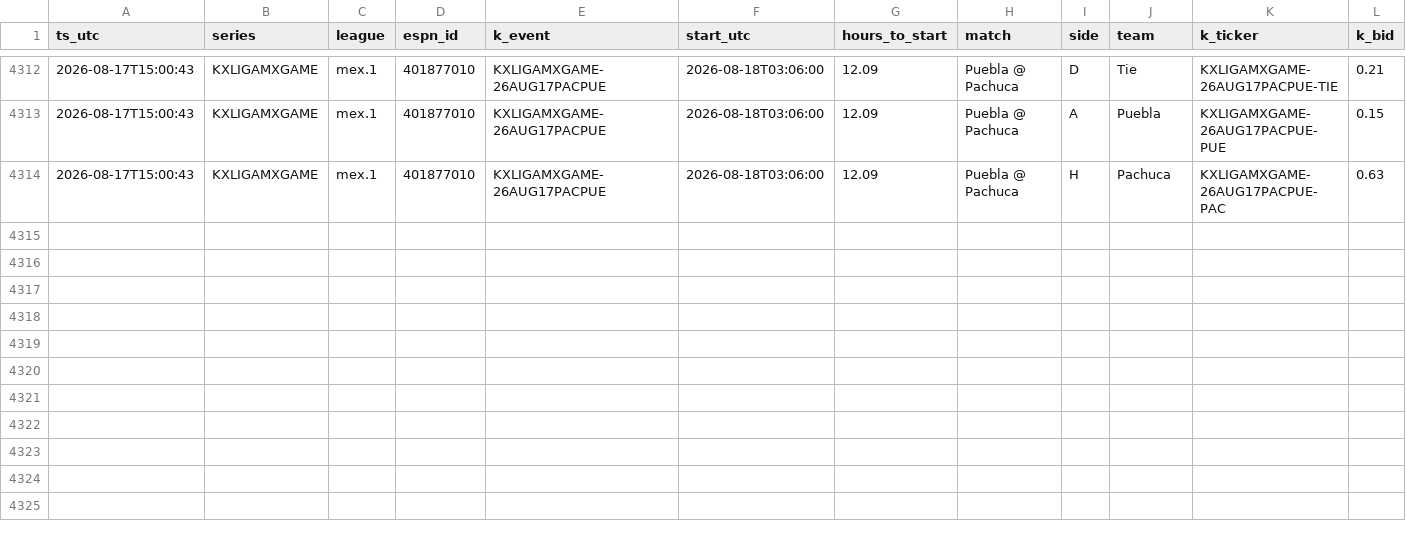
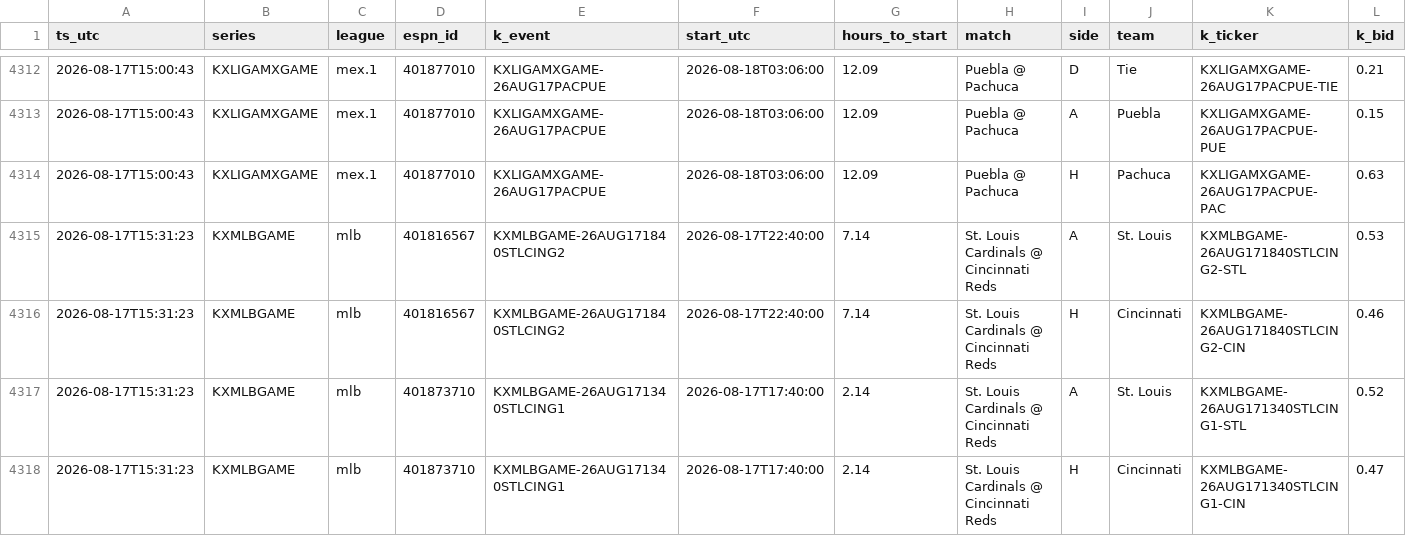
Before and after one commit to gopalaakkrishna/sports-model, a CSV file: data/live_pairs.csv, drawn as a sheet; only a part is shown, gaps mark what is left out; rows hold the shown columns only; the diff names each change by its address in the sheet, - before the commit and + after, or states it on an @@ line.

```diff
--- a/data/live_pairs.csv
+++ b/data/live_pairs.csv
+row 4315: 2026-08-17T15:31:23 | KXMLBGAME | mlb | 401816567 | KXMLBGAME-26AUG171840STLCING2 | 2026-08-17T22:40:00 | 7.14 | St. Louis Cardinals @ Cincinnati Reds | A | St. Louis | KXMLBGAME-26AUG171840STLCING2-STL | 0.53
+row 4316: 2026-08-17T15:31:23 | KXMLBGAME | mlb | 401816567 | KXMLBGAME-26AUG171840STLCING2 | 2026-08-17T22:40:00 | 7.14 | St. Louis Cardinals @ Cincinnati Reds | H | Cincinnati | KXMLBGAME-26AUG171840STLCING2-CIN | 0.46
+row 4317: 2026-08-17T15:31:23 | KXMLBGAME | mlb | 401873710 | KXMLBGAME-26AUG171340STLCING1 | 2026-08-17T17:40:00 | 2.14 | St. Louis Cardinals @ Cincinnati Reds | A | St. Louis | KXMLBGAME-26AUG171340STLCING1-STL | 0.52
+row 4318: 2026-08-17T15:31:23 | KXMLBGAME | mlb | 401873710 | KXMLBGAME-26AUG171340STLCING1 | 2026-08-17T17:40:00 | 2.14 | St. Louis Cardinals @ Cincinnati Reds | H | Cincinnati | KXMLBGAME-26AUG171340STLCING1-CIN | 0.47
```
Also changed, not shown: 1 other file.
